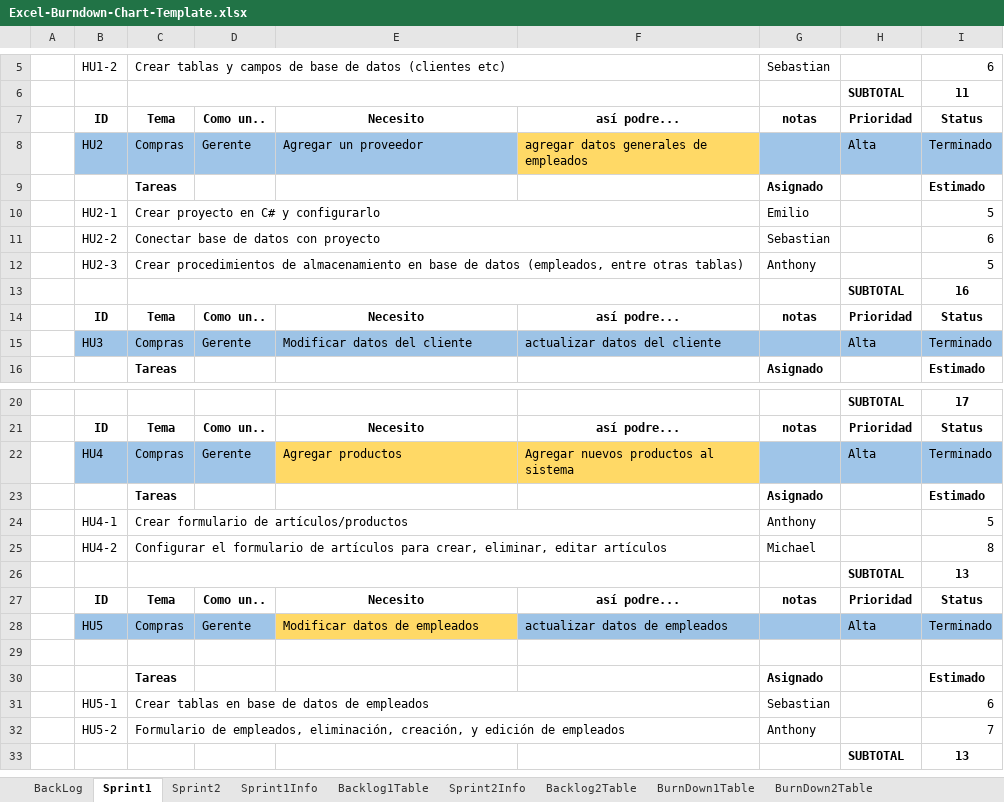
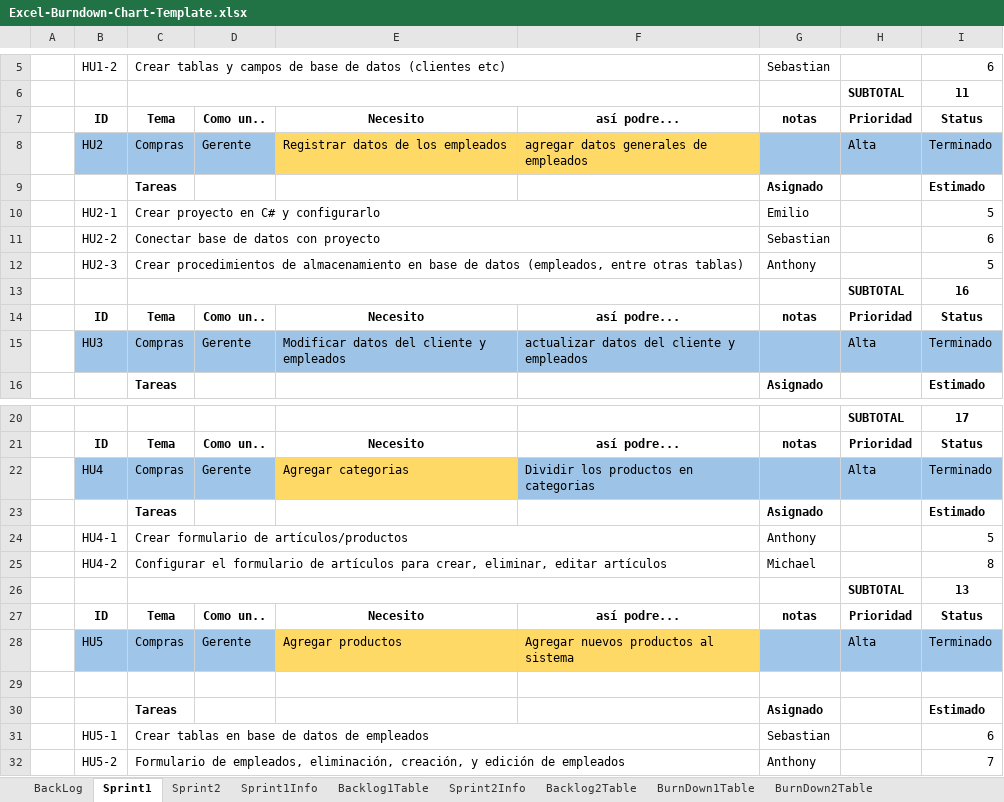
Before and after one commit to sebastiandavidfalconi/proyectometodologia7342, an Excel workbook: 3SCRUM/Excel-Burndown-Chart-Template.xlsx, sheet Sprint1, drawn as a sheet; only a part is shown, gaps mark what is left out; the shorter side is filled out with more unchanged rows; values as stored, in another font and other column widths than the file's, no borders; the diff names each change by its address in the sheet, - before the commit and + after, or states it on an @@ line.

```diff
--- a/3SCRUM/Excel-Burndown-Chart-Template.xlsx (sheet Sprint1)
+++ b/3SCRUM/Excel-Burndown-Chart-Template.xlsx (sheet Sprint1)
-E8: Agregar un proveedor
+E8: Registrar datos de los empleados
-E8 fill: #9FC5E8
+E8 fill: #FFD966
-E15: Modificar datos del cliente
+E15: Modificar datos del cliente y empleados
-F15: actualizar datos del cliente
+F15: actualizar datos del cliente y empleados
-E22: Agregar productos
+E22: Agregar categorias
-F22: Agregar nuevos productos al sistema
+F22: Dividir los productos en categorias
-F22 fill: #FFD966
+F22 fill: #9DC3E6
-E28: Modificar datos de empleados
+E28: Agregar productos
-F28: actualizar datos de empleados
+F28: Agregar nuevos productos al sistema
-F28 fill: #9DC3E6
+F28 fill: #FFD966
```
Also changed, not shown: sheet BackLog, 1 other file.
